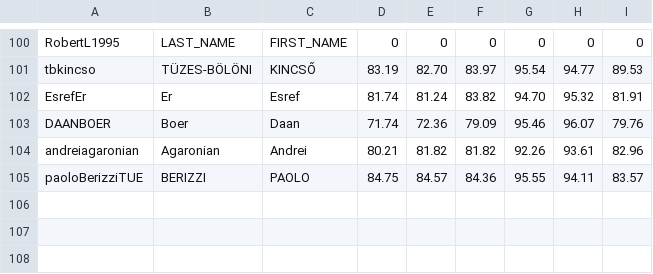
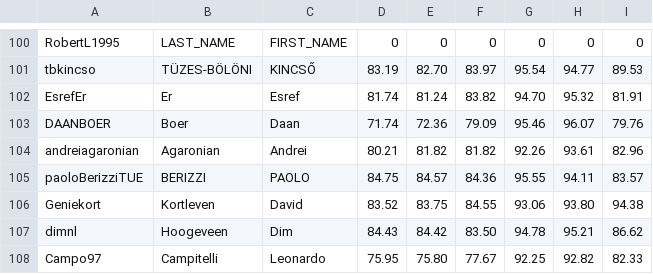
Before and after one commit to ML-course/engineer, a CSV file: grading-3/grades.csv, drawn as a sheet; only a part is shown, gaps mark what is left out.

```diff
--- a/grading-3/grades.csv
+++ b/grading-3/grades.csv
@@ -105 +105,4 @@ andreiagaronian,Agaronian, Andrei,80.21,81.82,81.82,92.26,93.61,82.96
 paoloBerizziTUE,BERIZZI, PAOLO,84.75,84.57,84.36,95.55,94.11,83.57
+Geniekort,Kortleven, David,83.52,83.75,84.55,93.06,93.80,94.38
+dimnl,Hoogeveen, Dim,84.43,84.42,83.50,94.78,95.21,86.62
+Campo97,Campitelli, Leonardo,75.95,75.80,77.67,92.25,92.82,82.33
```
Also changed, not shown: 27 other files.
